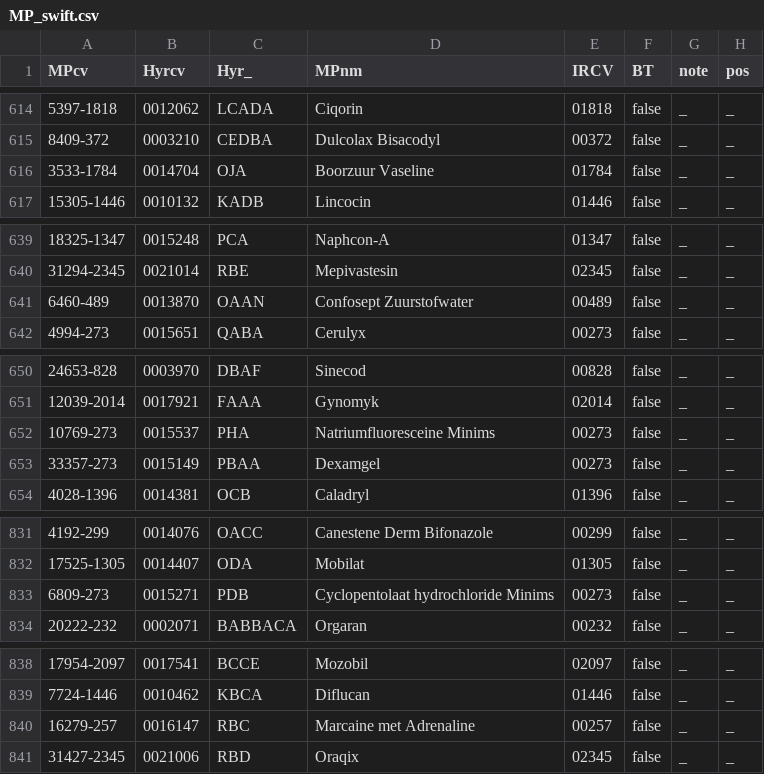
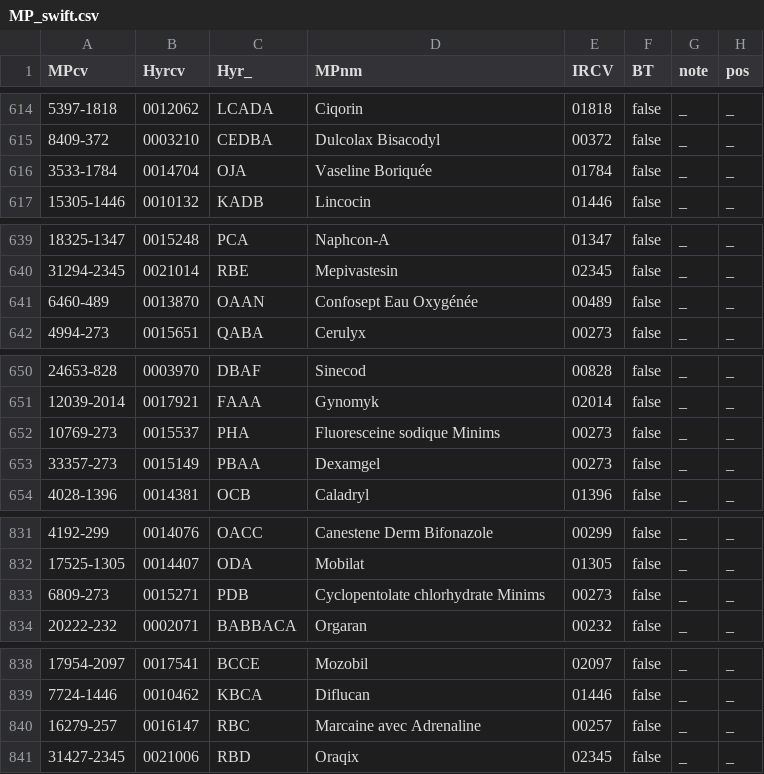
Before and after one commit to pstragie/PWS-apps, a CSV file: MP_swift.csv, drawn as a sheet; only a part is shown, gaps mark what is left out; the diff covers the shown part only; the diff names each change by its address in the sheet, - before the commit and + after, or states it on an @@ line.

```diff
--- a/MP_swift.csv
+++ b/MP_swift.csv
-D616 (MPnm): Boorzuur Vaseline
+D616 (MPnm): Vaseline Boriquée
-D641 (MPnm): Confosept Zuurstofwater
+D641 (MPnm): Confosept Eau Oxygénée
-D652 (MPnm): Natriumfluoresceine Minims
+D652 (MPnm): Fluoresceine sodique Minims
-D833 (MPnm): Cyclopentolaat hydrochloride Minims
+D833 (MPnm): Cyclopentolate chlorhydrate Minims
-D840 (MPnm): Marcaine met Adrenaline
+D840 (MPnm): Marcaine avec Adrenaline
```
Also changed, not shown: 21 edited cells elsewhere in this file, 14 other files.
